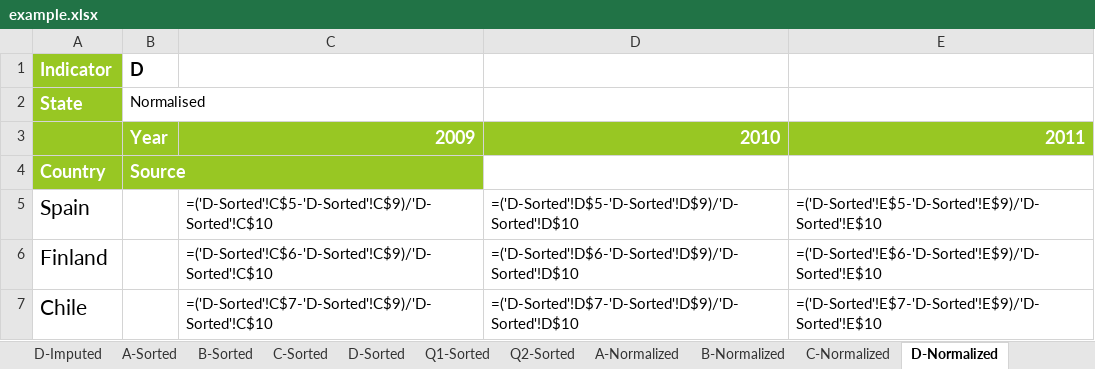
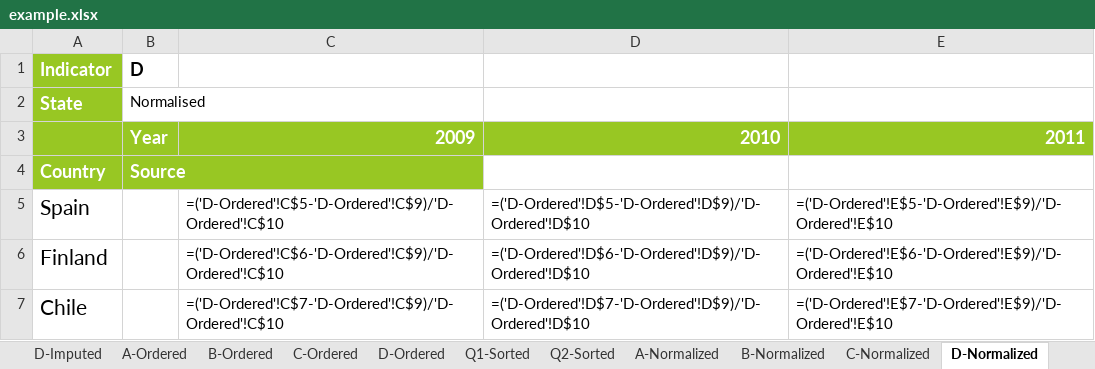
Before and after one commit to weso/computex, an Excel workbook: examples/WebIndexSimple/example.xlsx, sheet D-Normalized, drawn as a sheet; values as stored, in another font and other column widths than the file's, no borders; formulas are shown in place of their values; the diff names each change by its address in the sheet, - before the commit and + after, or states it on an @@ line.

```diff
--- a/examples/WebIndexSimple/example.xlsx (sheet D-Normalized)
+++ b/examples/WebIndexSimple/example.xlsx (sheet D-Normalized)
-sheet tab: A-Sorted
+sheet tab: A-Ordered
-sheet tab: B-Sorted
+sheet tab: B-Ordered
-sheet tab: C-Sorted
+sheet tab: C-Ordered
-sheet tab: D-Sorted
+sheet tab: D-Ordered
-C5: =('D-Sorted'!C$5-'D-Sorted'!C$9)/'D-Sorted'!C$10
+C5: =('D-Ordered'!C$5-'D-Ordered'!C$9)/'D-Ordered'!C$10
-D5: =('D-Sorted'!D$5-'D-Sorted'!D$9)/'D-Sorted'!D$10
+D5: =('D-Ordered'!D$5-'D-Ordered'!D$9)/'D-Ordered'!D$10
-E5: =('D-Sorted'!E$5-'D-Sorted'!E$9)/'D-Sorted'!E$10
+E5: =('D-Ordered'!E$5-'D-Ordered'!E$9)/'D-Ordered'!E$10
-C6: =('D-Sorted'!C$6-'D-Sorted'!C$9)/'D-Sorted'!C$10
+C6: =('D-Ordered'!C$6-'D-Ordered'!C$9)/'D-Ordered'!C$10
-D6: =('D-Sorted'!D$6-'D-Sorted'!D$9)/'D-Sorted'!D$10
+D6: =('D-Ordered'!D$6-'D-Ordered'!D$9)/'D-Ordered'!D$10
-E6: =('D-Sorted'!E$6-'D-Sorted'!E$9)/'D-Sorted'!E$10
+E6: =('D-Ordered'!E$6-'D-Ordered'!E$9)/'D-Ordered'!E$10
-C7: =('D-Sorted'!C$7-'D-Sorted'!C$9)/'D-Sorted'!C$10
+C7: =('D-Ordered'!C$7-'D-Ordered'!C$9)/'D-Ordered'!C$10
-D7: =('D-Sorted'!D$7-'D-Sorted'!D$9)/'D-Sorted'!D$10
+D7: =('D-Ordered'!D$7-'D-Ordered'!D$9)/'D-Ordered'!D$10
-E7: =('D-Sorted'!E$7-'D-Sorted'!E$9)/'D-Sorted'!E$10
+E7: =('D-Ordered'!E$7-'D-Ordered'!E$9)/'D-Ordered'!E$10
```
Also changed, not shown: sheet A-Normalized, sheet B-Normalized, sheet C-Normalized, other sheet tabs, 42 other files.
